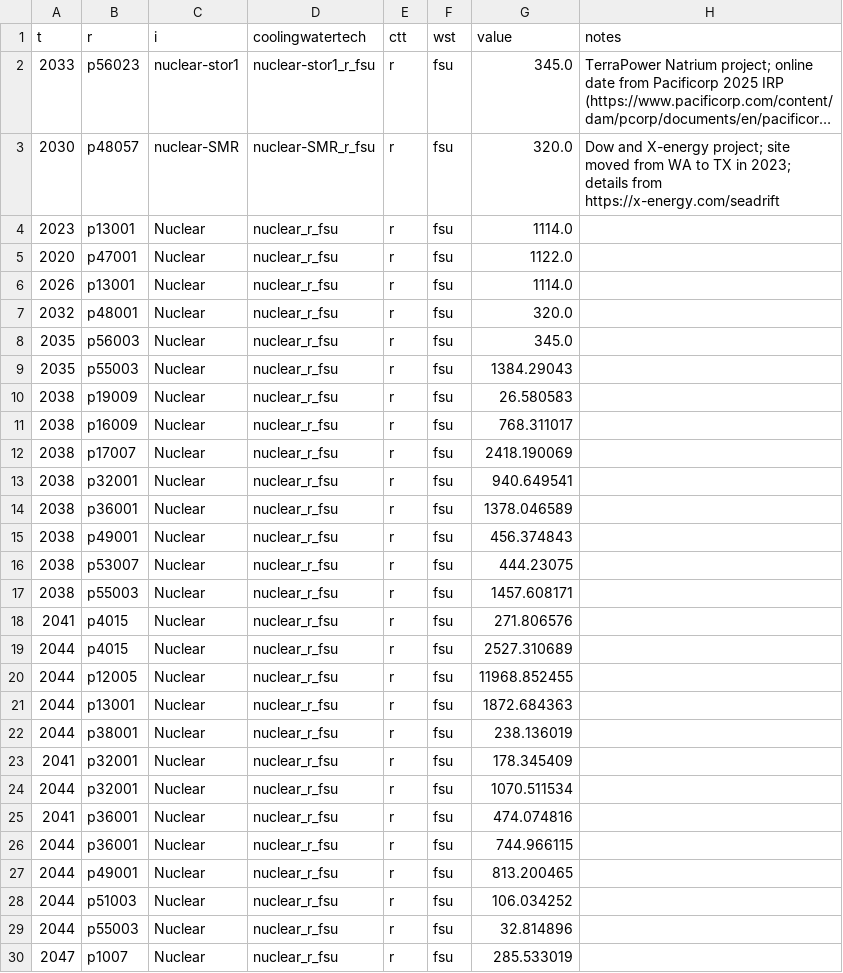
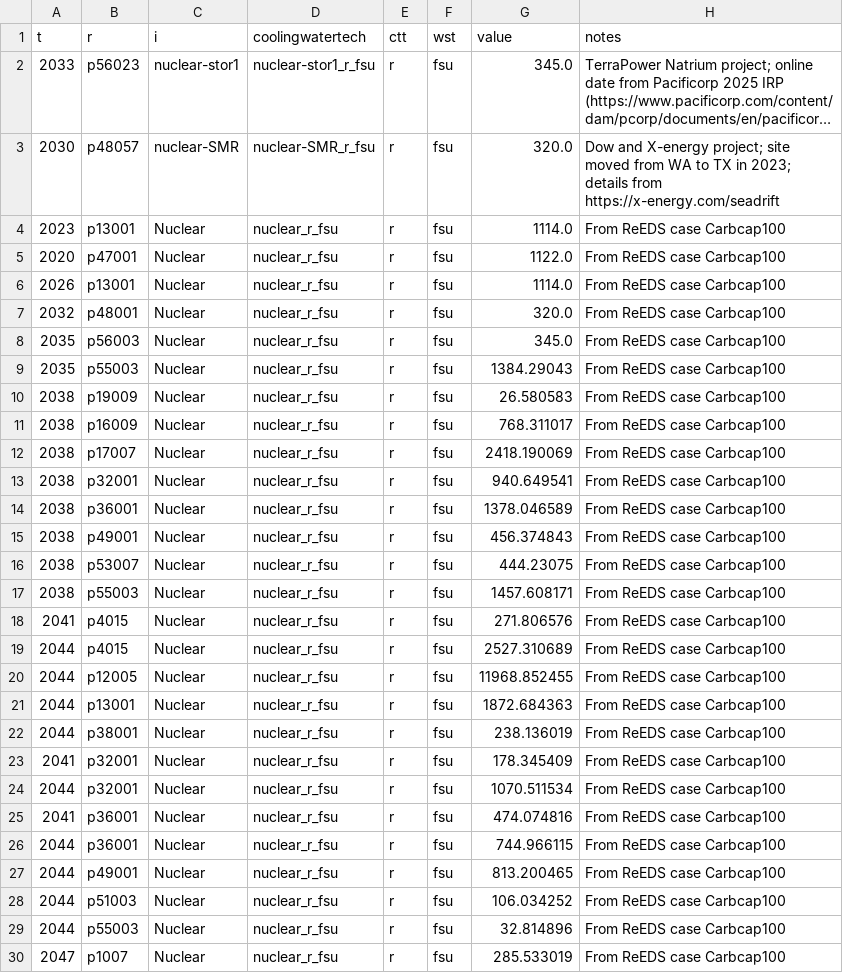
Before and after one commit to NatLabRockies/ReEDS-2.0, a CSV file: inputs/userinput/demonstration_files/Carbcap100.csv, drawn as a sheet; only a part is shown; long unchanged cells end in …; the diff covers the shown part only.

```diff
--- a/inputs/userinput/demonstration_files/Carbcap100.csv
+++ b/inputs/userinput/demonstration_files/Carbcap100.csv
@@ -3,28 +3,28 @@ t,r,i,coolingwatertech,ctt,wst,value,notes
 2030,p48057,nuclear-SMR,nuclear-SMR_r_fsu,r,fsu,320.0,Dow and X-energy project; site moved from WA to TX in 2023; details from https://x-energy.com/seadrift
-2023,p13001,Nuclear,nuclear_r_fsu,r,fsu,1114.0,
-2020,p47001,Nuclear,nuclear_r_fsu,r,fsu,1122.0,
-2026,p13001,Nuclear,nuclear_r_fsu,r,fsu,1114.0,
-2032,p48001,Nuclear,nuclear_r_fsu,r,fsu,320.0,
-2035,p56003,Nuclear,nuclear_r_fsu,r,fsu,345.0,
-2035,p55003,Nuclear,nuclear_r_fsu,r,fsu,1384.29043,
-2038,p19009,Nuclear,nuclear_r_fsu,r,fsu,26.580583,
-2038,p16009,Nuclear,nuclear_r_fsu,r,fsu,768.311017,
-2038,p17007,Nuclear,nuclear_r_fsu,r,fsu,2418.190069,
-2038,p32001,Nuclear,nuclear_r_fsu,r,fsu,940.649541,
-2038,p36001,Nuclear,nuclear_r_fsu,r,fsu,1378.046589,
-2038,p49001,Nuclear,nuclear_r_fsu,r,fsu,456.374843,
-2038,p53007,Nuclear,nuclear_r_fsu,r,fsu,444.23075,
-2038,p55003,Nuclear,nuclear_r_fsu,r,fsu,1457.608171,
-2041,p4015,Nuclear,nuclear_r_fsu,r,fsu,271.806576,
-2044,p4015,Nuclear,nuclear_r_fsu,r,fsu,2527.310689,
-2044,p12005,Nuclear,nuclear_r_fsu,r,fsu,11968.852455,
-2044,p13001,Nuclear,nuclear_r_fsu,r,fsu,1872.684363,
-2044,p38001,Nuclear,nuclear_r_fsu,r,fsu,238.136019,
-2041,p32001,Nuclear,nuclear_r_fsu,r,fsu,178.345409,
-2044,p32001,Nuclear,nuclear_r_fsu,r,fsu,1070.511534,
-2041,p36001,Nuclear,nuclear_r_fsu,r,fsu,474.074816,
-2044,p36001,Nuclear,nuclear_r_fsu,r,fsu,744.966115,
-2044,p49001,Nuclear,nuclear_r_fsu,r,fsu,813.200465,
-2044,p51003,Nuclear,nuclear_r_fsu,r,fsu,106.034252,
-2044,p55003,Nuclear,nuclear_r_fsu,r,fsu,32.814896,
-2047,p1007,Nuclear,nuclear_r_fsu,r,fsu,285.533019,
+2023,p13001,Nuclear,nuclear_r_fsu,r,fsu,1114.0,From ReEDS case Carbcap100
+2020,p47001,Nuclear,nuclear_r_fsu,r,fsu,1122.0,From ReEDS case Carbcap100
+2026,p13001,Nuclear,nuclear_r_fsu,r,fsu,1114.0,From ReEDS case Carbcap100
+2032,p48001,Nuclear,nuclear_r_fsu,r,fsu,320.0,From ReEDS case Carbcap100
+2035,p56003,Nuclear,nuclear_r_fsu,r,fsu,345.0,From ReEDS case Carbcap100
+2035,p55003,Nuclear,nuclear_r_fsu,r,fsu,1384.29043,From ReEDS case Carbcap100
+2038,p19009,Nuclear,nuclear_r_fsu,r,fsu,26.580583,From ReEDS case Carbcap100
+2038,p16009,Nuclear,nuclear_r_fsu,r,fsu,768.311017,From ReEDS case Carbcap100
+2038,p17007,Nuclear,nuclear_r_fsu,r,fsu,2418.190069,From ReEDS case Carbcap100
+2038,p32001,Nuclear,nuclear_r_fsu,r,fsu,940.649541,From ReEDS case Carbcap100
+2038,p36001,Nuclear,nuclear_r_fsu,r,fsu,1378.046589,From ReEDS case Carbcap100
+2038,p49001,Nuclear,nuclear_r_fsu,r,fsu,456.374843,From ReEDS case Carbcap100
+2038,p53007,Nuclear,nuclear_r_fsu,r,fsu,444.23075,From ReEDS case Carbcap100
+2038,p55003,Nuclear,nuclear_r_fsu,r,fsu,1457.608171,From ReEDS case Carbcap100
+2041,p4015,Nuclear,nuclear_r_fsu,r,fsu,271.806576,From ReEDS case Carbcap100
+2044,p4015,Nuclear,nuclear_r_fsu,r,fsu,2527.310689,From ReEDS case Carbcap100
+2044,p12005,Nuclear,nuclear_r_fsu,r,fsu,11968.852455,From ReEDS case Carbcap100
+2044,p13001,Nuclear,nuclear_r_fsu,r,fsu,1872.684363,From ReEDS case Carbcap100
+2044,p38001,Nuclear,nuclear_r_fsu,r,fsu,238.136019,From ReEDS case Carbcap100
+2041,p32001,Nuclear,nuclear_r_fsu,r,fsu,178.345409,From ReEDS case Carbcap100
+2044,p32001,Nuclear,nuclear_r_fsu,r,fsu,1070.511534,From ReEDS case Carbcap100
+2041,p36001,Nuclear,nuclear_r_fsu,r,fsu,474.074816,From ReEDS case Carbcap100
+2044,p36001,Nuclear,nuclear_r_fsu,r,fsu,744.966115,From ReEDS case Carbcap100
+2044,p49001,Nuclear,nuclear_r_fsu,r,fsu,813.200465,From ReEDS case Carbcap100
+2044,p51003,Nuclear,nuclear_r_fsu,r,fsu,106.034252,From ReEDS case Carbcap100
+2044,p55003,Nuclear,nuclear_r_fsu,r,fsu,32.814896,From ReEDS case Carbcap100
+2047,p1007,Nuclear,nuclear_r_fsu,r,fsu,285.533019,From ReEDS case Carbcap100
```
Also changed, not shown: 32 edited cells elsewhere in this file, inputs/userinput/demonstration_files/CarbCap90.csv, inputs/userinput/demonstration_files/Carbtax100.csv, 26 other files.
